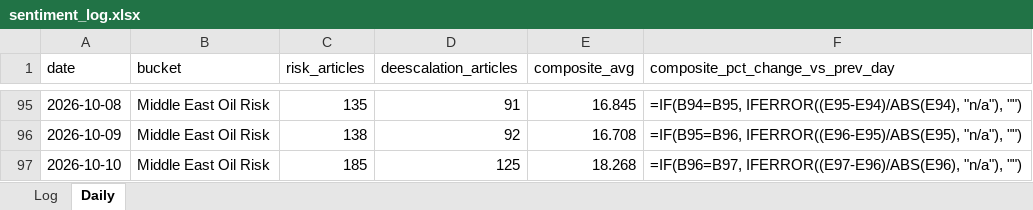
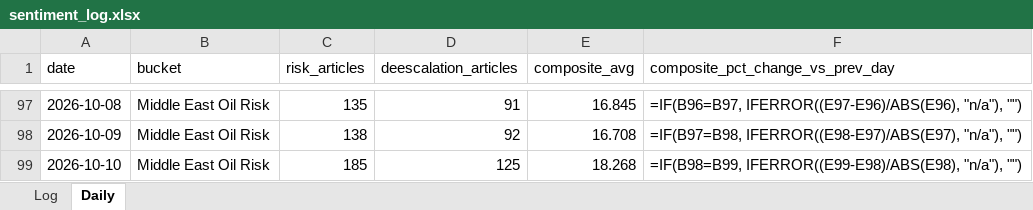
Before and after one commit to Jamesssurfer/CriticalNews_Sentiment, an Excel workbook: data/sentiment_log.xlsx, sheet Daily, drawn as a sheet; only a part is shown, gaps mark what is left out; values as stored, in another font and other column widths than the file's, no borders; formulas without a stored value are shown as written; addresses are those after the commit; the diff covers the shown part only; the diff names each change by its address in the sheet, - before the commit and + after, or states it on an @@ line.

```diff
--- a/data/sentiment_log.xlsx (sheet Daily)
+++ b/data/sentiment_log.xlsx (sheet Daily)
-F97 (composite_pct_change_vs_prev_day): =IF(B94=B95, IFERROR((E95-E94)/ABS(E94), "n/a"), "")
+F97 (composite_pct_change_vs_prev_day): =IF(B96=B97, IFERROR((E97-E96)/ABS(E96), "n/a"), "")
-F98 (composite_pct_change_vs_prev_day): =IF(B95=B96, IFERROR((E96-E95)/ABS(E95), "n/a"), "")
+F98 (composite_pct_change_vs_prev_day): =IF(B97=B98, IFERROR((E98-E97)/ABS(E97), "n/a"), "")
-F99 (composite_pct_change_vs_prev_day): =IF(B96=B97, IFERROR((E97-E96)/ABS(E96), "n/a"), "")
+F99 (composite_pct_change_vs_prev_day): =IF(B98=B99, IFERROR((E99-E98)/ABS(E98), "n/a"), "")
```
Also changed, not shown: other rows of this sheet, 1 other file.
